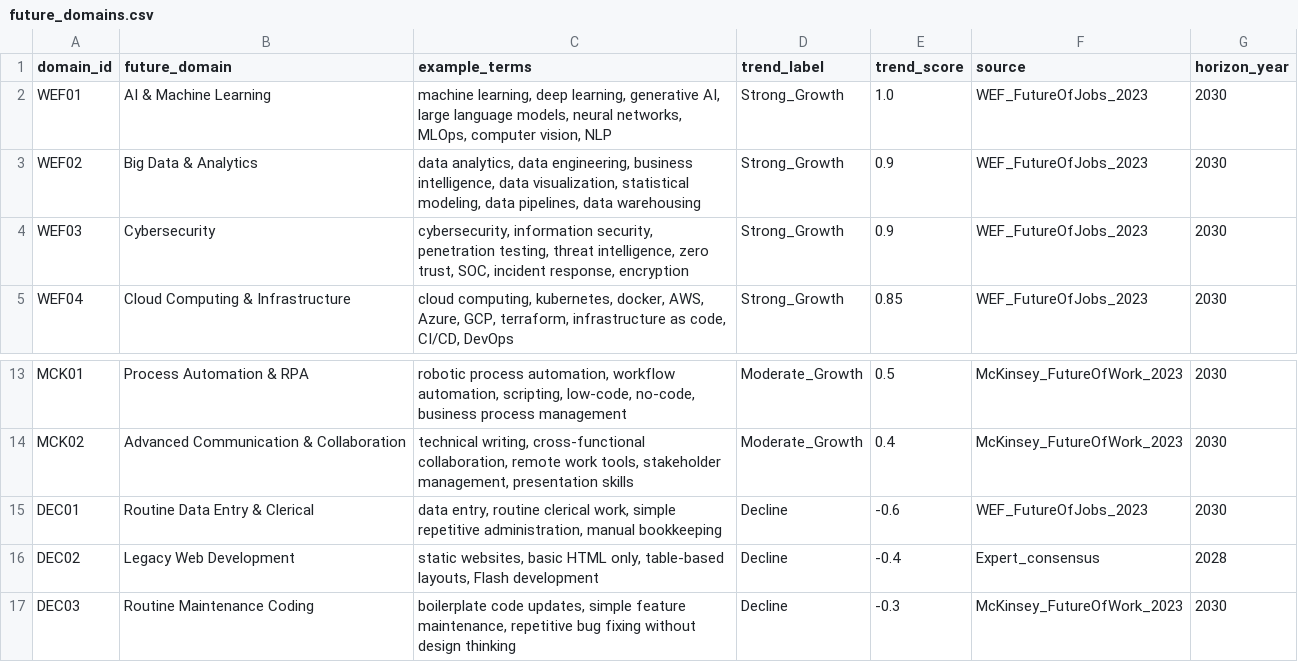
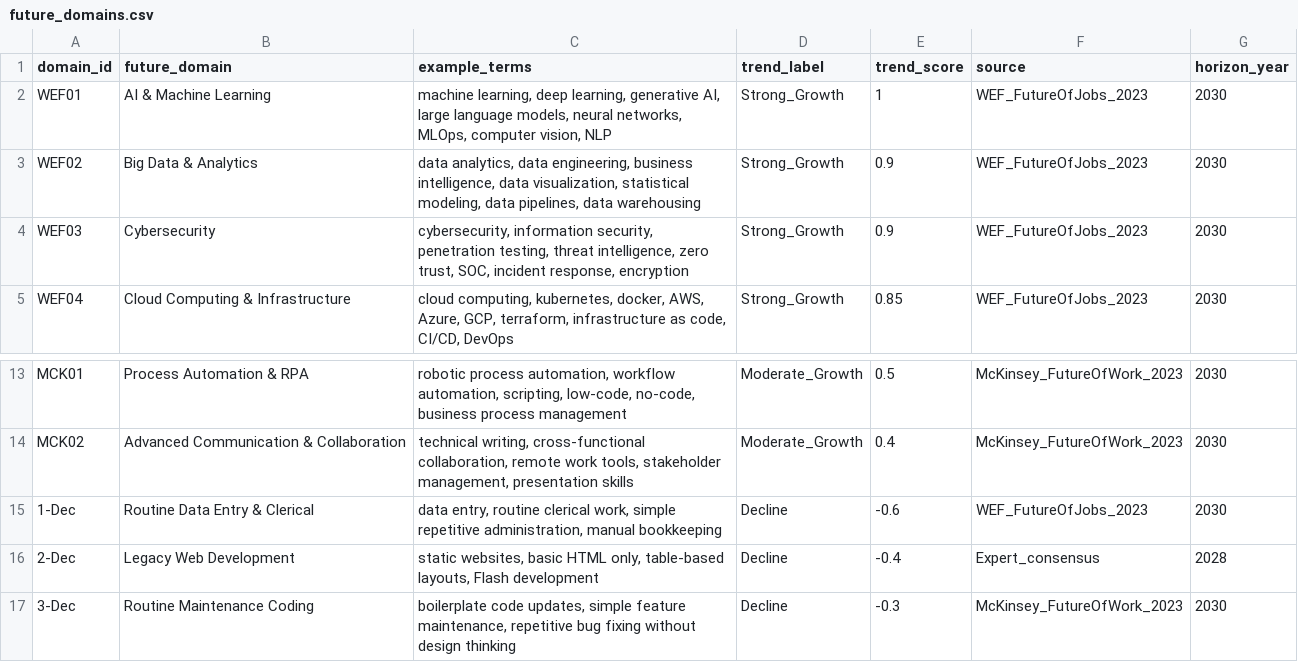
Before and after one commit to listyantidewi1/decision-support-system-for-curriculum-design, a CSV file: future_domains.csv, drawn as a sheet; only a part is shown, gaps mark what is left out.

```diff
--- a/future_domains.csv
+++ b/future_domains.csv
@@ -1,3 +1,3 @@
 domain_id,future_domain,example_terms,trend_label,trend_score,source,horizon_year
-WEF01,AI & Machine Learning,"machine learning, deep learning, generative AI, large language models, neural networks, MLOps, computer vision, NLP",Strong_Growth,1.0,WEF_FutureOfJobs_2023,2030
+WEF01,AI & Machine Learning,"machine learning, deep learning, generative AI, large language models, neural networks, MLOps, computer vision, NLP",Strong_Growth,1,WEF_FutureOfJobs_2023,2030
 WEF02,Big Data & Analytics,"data analytics, data engineering, business intelligence, data visualization, statistical modeling, data pipelines, data warehousing",Strong_Growth,0.9,WEF_FutureOfJobs_2023,2030
@@ -14,4 +14,4 @@ MCK01,Process Automation & RPA,"robotic process automation, workflow automation,
 MCK02,Advanced Communication & Collaboration,"technical writing, cross-functional collaboration, remote work tools, stakeholder management, presentation skills",Moderate_Growth,0.4,McKinsey_FutureOfWork_2023,2030
-DEC01,Routine Data Entry & Clerical,"data entry, routine clerical work, simple repetitive administration, manual bookkeeping",Decline,-0.6,WEF_FutureOfJobs_2023,2030
-DEC02,Legacy Web Development,"static websites, basic HTML only, table-based layouts, Flash development",Decline,-0.4,Expert_consensus,2028
-DEC03,Routine Maintenance Coding,"boilerplate code updates, simple feature maintenance, repetitive bug fixing without design thinking",Decline,-0.3,McKinsey_FutureOfWork_2023,2030
+1-Dec,Routine Data Entry & Clerical,"data entry, routine clerical work, simple repetitive administration, manual bookkeeping",Decline,-0.6,WEF_FutureOfJobs_2023,2030
+2-Dec,Legacy Web Development,"static websites, basic HTML only, table-based layouts, Flash development",Decline,-0.4,Expert_consensus,2028
+3-Dec,Routine Maintenance Coding,"boilerplate code updates, simple feature maintenance, repetitive bug fixing without design thinking",Decline,-0.3,McKinsey_FutureOfWork_2023,2030
```
Also changed, not shown: DATA/labels/gold_future_domain.csv, feedback_store/skill_feedback.csv, 11 other files.
